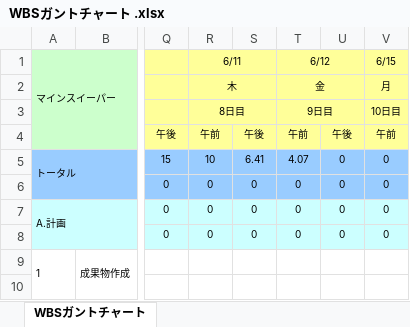
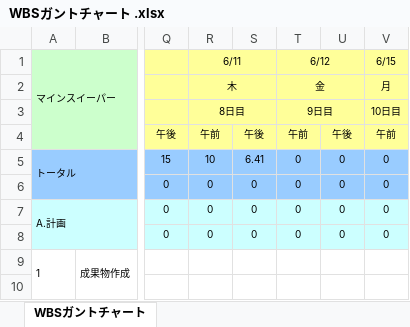
Before and after one commit to Yuma-Hamasaki/zero1_newProject, an Excel workbook: 00_mamagement/WBSガントチャート .xlsx, sheet WBSガントチャート, drawn as a sheet; only a part is shown, gaps mark what is left out; values as stored, in another font and other column widths than the file's, no borders; charts and pictures and conditional formats not drawn; the diff names each change by its address in the sheet, - before the commit and + after, or states it on an @@ line.

Commit message:
エクセル関数修正

```diff
--- a/00_mamagement/WBSガントチャート .xlsx (sheet WBSガントチャート)
+++ b/00_mamagement/WBSガントチャート .xlsx (sheet WBSガントチャート)
-T5 (6/12): 4.07
+T5 (6/12): 0
```
